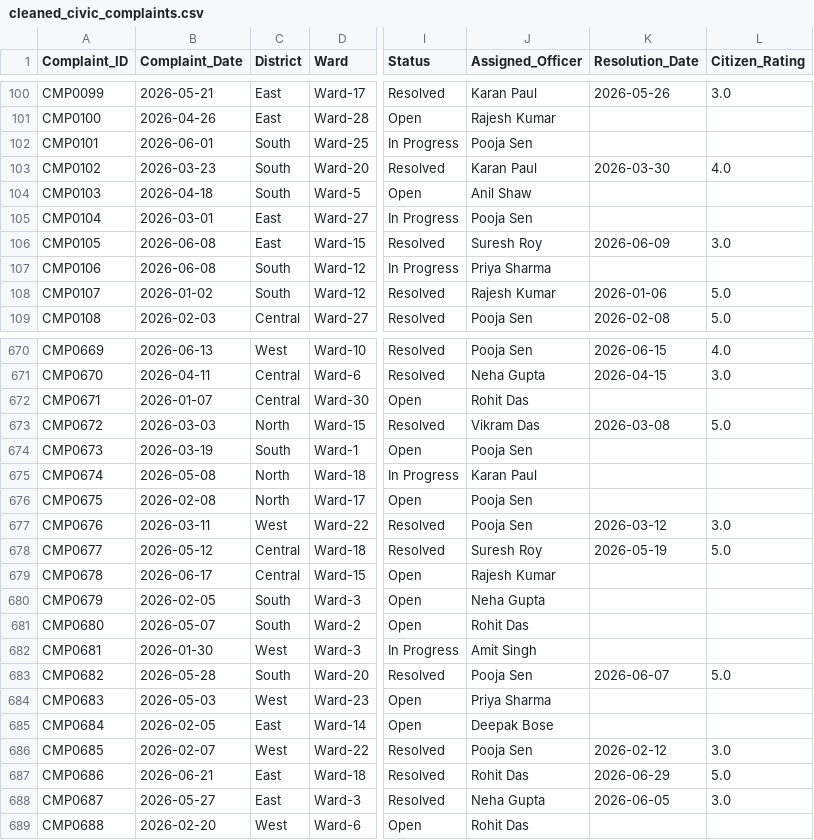
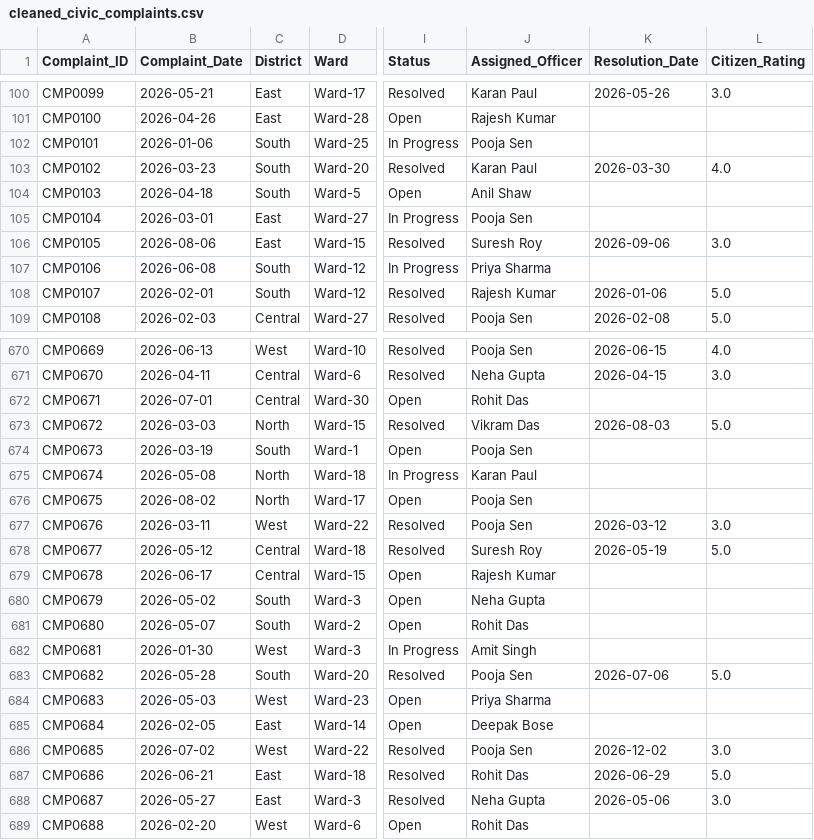
Before and after one commit to Garimaraj15/Smart-Civic-Issue-Analytics, a CSV file: data/cleaned/cleaned_civic_complaints.csv, drawn as a sheet; only a part is shown, gaps mark what is left out; the diff covers the shown part only; the diff names each change by its address in the sheet, - before the commit and + after, or states it on an @@ line.

```diff
--- a/data/cleaned/cleaned_civic_complaints.csv
+++ b/data/cleaned/cleaned_civic_complaints.csv
-B102 (Complaint_Date): 2026-06-01
+B102 (Complaint_Date): 2026-01-06
-B106 (Complaint_Date): 2026-06-08
+B106 (Complaint_Date): 2026-08-06
-K106 (Resolution_Date): 2026-06-09
+K106 (Resolution_Date): 2026-09-06
-B108 (Complaint_Date): 2026-01-02
+B108 (Complaint_Date): 2026-02-01
-B672 (Complaint_Date): 2026-01-07
+B672 (Complaint_Date): 2026-07-01
-K673 (Resolution_Date): 2026-03-08
+K673 (Resolution_Date): 2026-08-03
-B676 (Complaint_Date): 2026-02-08
+B676 (Complaint_Date): 2026-08-02
-B680 (Complaint_Date): 2026-02-05
+B680 (Complaint_Date): 2026-05-02
-K683 (Resolution_Date): 2026-06-07
+K683 (Resolution_Date): 2026-07-06
-B686 (Complaint_Date): 2026-02-07
+B686 (Complaint_Date): 2026-07-02
-K686 (Resolution_Date): 2026-02-12
+K686 (Resolution_Date): 2026-12-02
-K688 (Resolution_Date): 2026-06-05
+K688 (Resolution_Date): 2026-05-06
```
Also changed, not shown: 133 edited cells elsewhere in this file, data/feature_engineered/feature_engineered_civic_complaints.csv, 14 other files.
